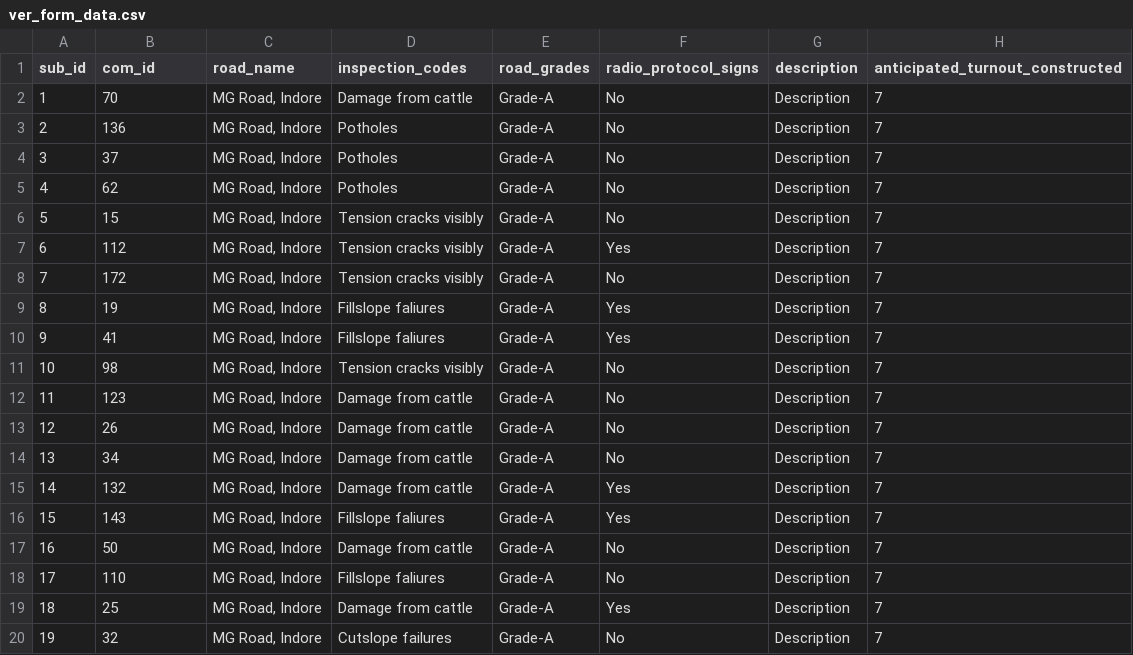
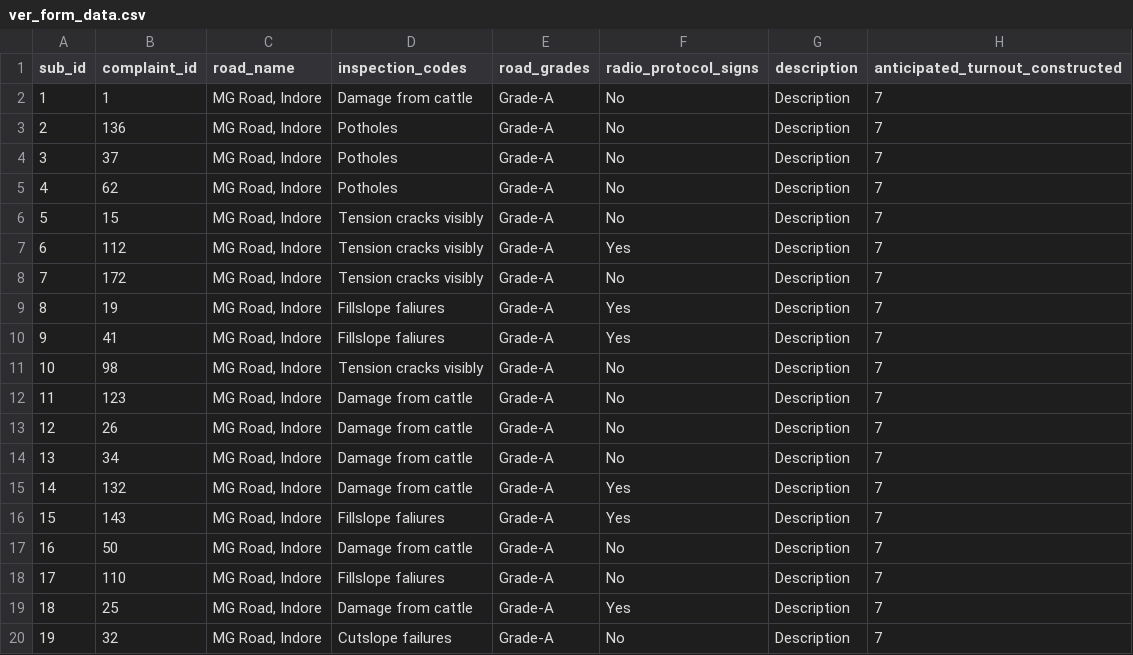
Before and after one commit to shiv07tiwari/AD358_HackForFood, a CSV file: data/ver_form_data.csv, drawn as a sheet; only a part is shown; the diff names each change by its address in the sheet, - before the commit and + after, or states it on an @@ line.

```diff
--- a/data/ver_form_data.csv
+++ b/data/ver_form_data.csv
-B1: com_id
+B1: complaint_id
-B2 (complaint_id): 70
+B2 (complaint_id): 1
```
Also changed, not shown: 2 other files.
